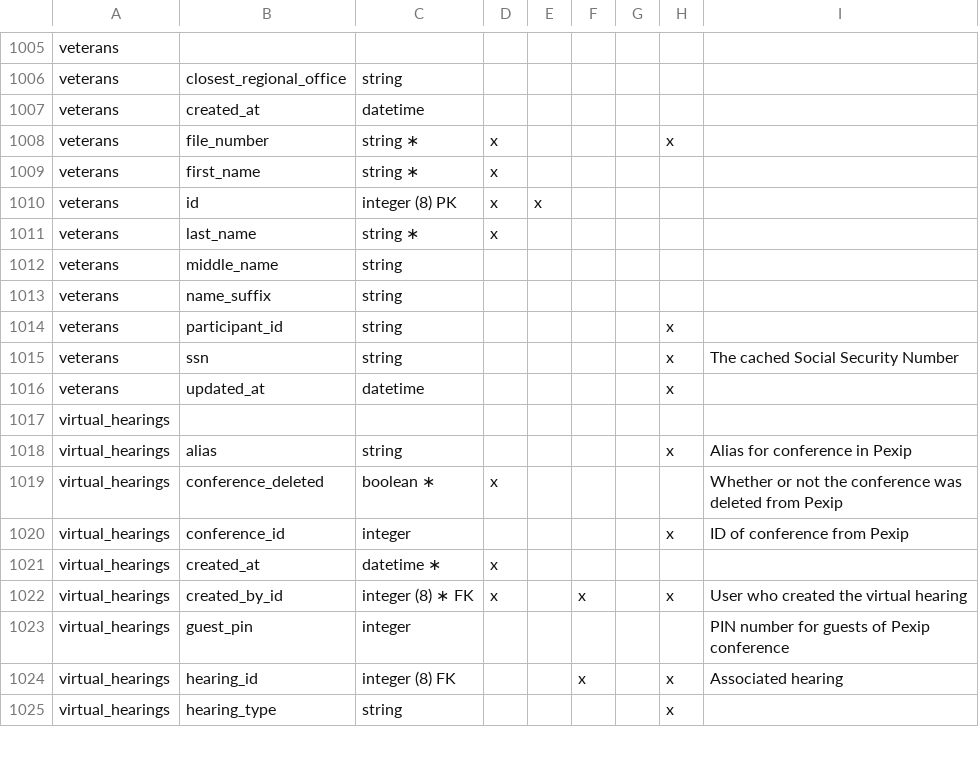
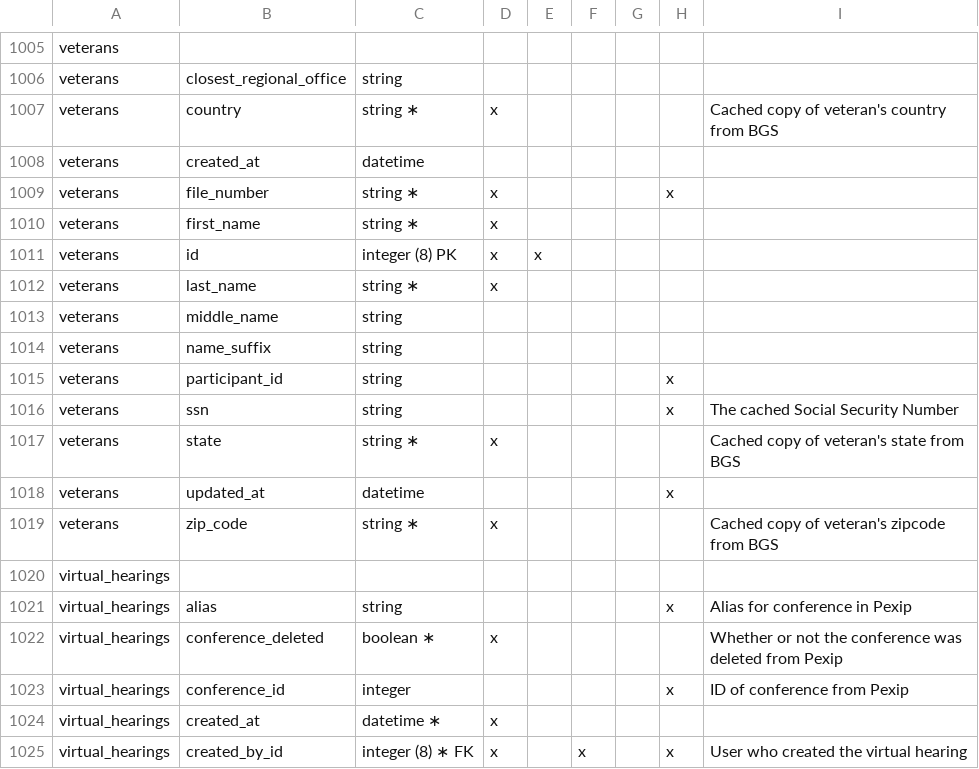
Before and after one commit to department-of-veterans-affairs/caseflow, a CSV file: docs/schema/caseflow.csv, drawn as a sheet; only a part is shown, gaps mark what is left out; the shorter side is filled out with more unchanged rows; the diff names each change by its address in the sheet, - before the commit and + after, or states it on an @@ line.

Commit message:
add migration for to cache country, state, zip_code on veteran

```diff
--- a/docs/schema/caseflow.csv
+++ b/docs/schema/caseflow.csv
+row 1007: veterans | country | string ∗ | x |  |  |  |  | Cached copy of veteran's country from BGS
+row 1017: veterans | state | string ∗ | x |  |  |  |  | Cached copy of veteran's state from BGS
+row 1019: veterans | zip_code | string ∗ | x |  |  |  |  | Cached copy of veteran's zipcode from BGS
```
Also changed, not shown: 2 other files.
